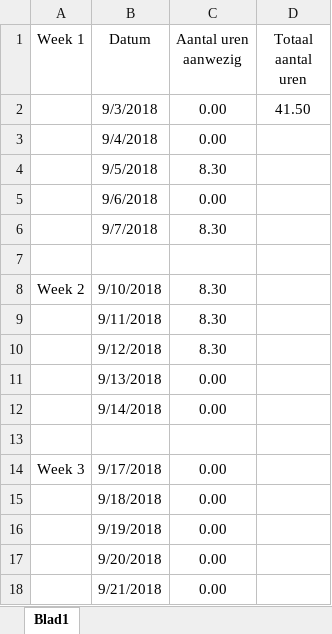
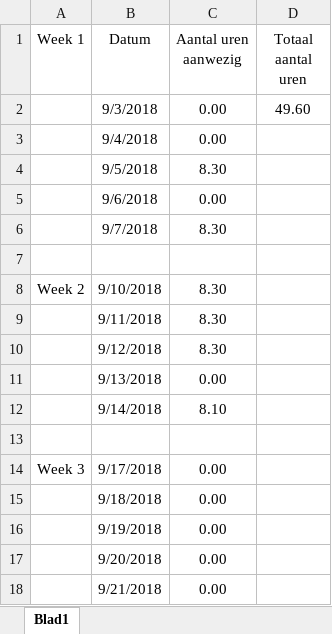
Before and after one commit to PBotusan/Xaml_opdrachten, an Excel workbook: UrenRegistratie.xlsx, sheet Blad1, drawn as a sheet; only a part is shown; values as stored, in another font and other column widths than the file's, no borders; conditional formats and table styles not drawn; the diff names each change by its address in the sheet, - before the commit and + after, or states it on an @@ line.

```diff
--- a/UrenRegistratie.xlsx (sheet Blad1)
+++ b/UrenRegistratie.xlsx (sheet Blad1)
-D2 (Totaal aantal uren): 41.50
+D2 (Totaal aantal uren): 49.60
-C12 (Aantal uren aanwezig): 0.00
+C12 (Aantal uren aanwezig): 8.10
```
Also changed, not shown: 39 other files.
